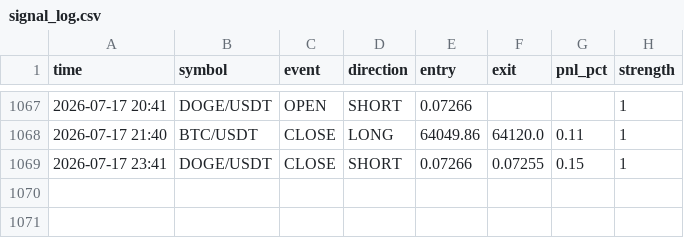
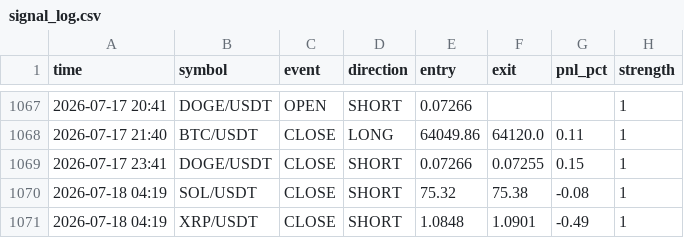
Before and after one commit to ferdibldk01-byte/trader, a CSV file: state/signal_log.csv, drawn as a sheet; only a part is shown, gaps mark what is left out.

```diff
--- a/state/signal_log.csv
+++ b/state/signal_log.csv
@@ -1069 +1069,3 @@ time,symbol,event,direction,entry,exit,pnl_pct,strength
 2026-07-17 23:41,DOGE/USDT,CLOSE,SHORT,0.07266,0.07255,0.15,1
+2026-07-18 04:19,SOL/USDT,CLOSE,SHORT,75.32,75.38,-0.08,1
+2026-07-18 04:19,XRP/USDT,CLOSE,SHORT,1.0848,1.0901,-0.49,1
```
Also changed, not shown: 1 other file.
